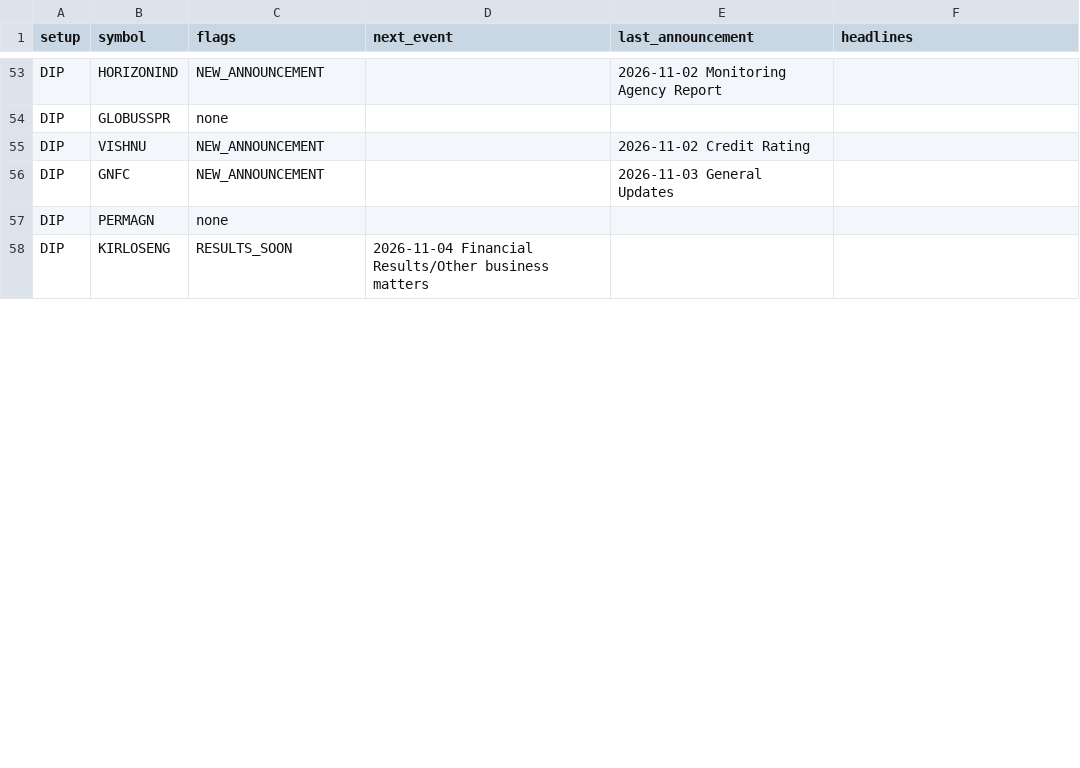
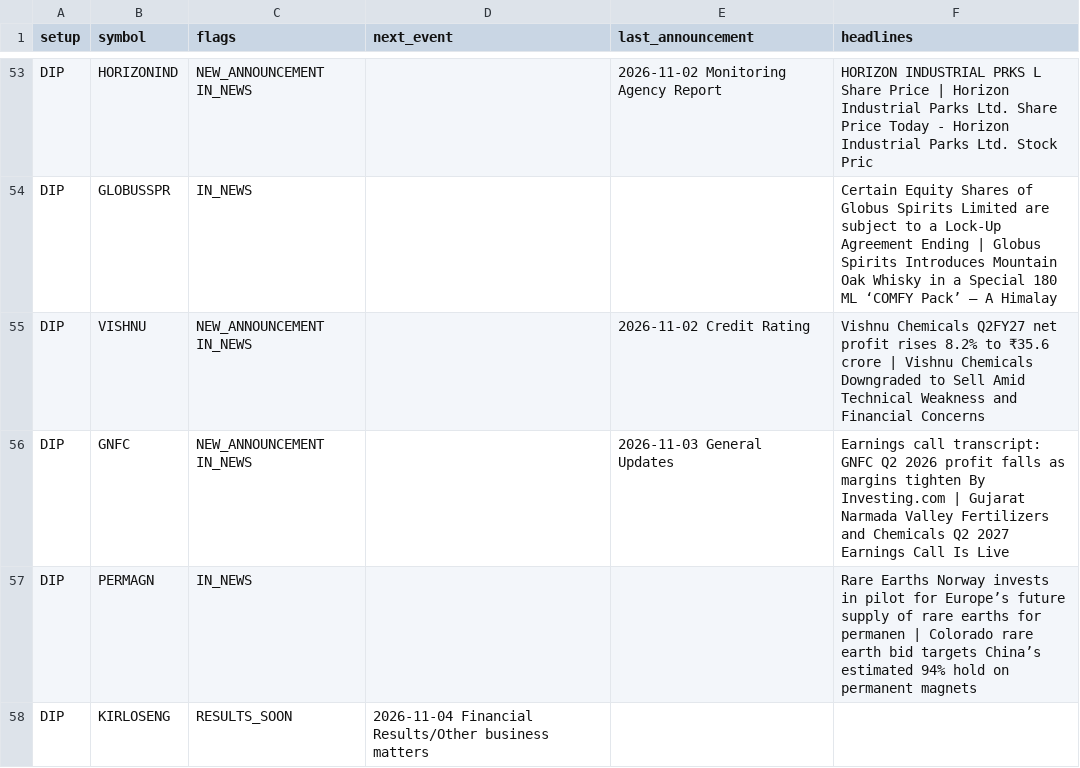
Before and after one commit to sufikipl-ops/swing-auto, a CSV file: docs/news_events.csv, drawn as a sheet; only a part is shown, gaps mark what is left out; the diff covers the shown part only; the diff names each change by its address in the sheet, - before the commit and + after, or states it on an @@ line.

```diff
--- a/docs/news_events.csv
+++ b/docs/news_events.csv
-C53 (flags): NEW_ANNOUNCEMENT
+C53 (flags): NEW_ANNOUNCEMENT IN_NEWS
-F53 (headlines): (empty)
+F53 (headlines): HORIZON INDUSTRIAL PRKS L Share Price | Horizon Industrial Parks Ltd. Share Price Today - Horizon Industrial Parks Ltd. Stock Pric
-C54 (flags): none
+C54 (flags): IN_NEWS
-F54 (headlines): (empty)
+F54 (headlines): Certain Equity Shares of Globus Spirits Limited are subject to a Lock-Up Agreement Ending | Globus Spirits Introduces Mountain Oak Whisky in a Special 180 ML ‘COMFY Pack’ – A Himalay
-C55:C56 (flags): NEW_ANNOUNCEMENT
+C55:C56 (flags): NEW_ANNOUNCEMENT IN_NEWS
-F55 (headlines): (empty)
+F55 (headlines): Vishnu Chemicals Q2FY27 net profit rises 8.2% to ₹35.6 crore | Vishnu Chemicals Downgraded to Sell Amid Technical Weakness and Financial Concerns
-F56 (headlines): (empty)
+F56 (headlines): Earnings call transcript: GNFC Q2 2026 profit falls as margins tighten By Investing.com | Gujarat Narmada Valley Fertilizers and Chemicals Q2 2027 Earnings Call Is Live
-C57 (flags): none
+C57 (flags): IN_NEWS
-F57 (headlines): (empty)
+F57 (headlines): Rare Earths Norway invests in pilot for Europe’s future supply of rare earths for permanen | Colorado rare earth bid targets China’s estimated 94% hold on permanent magnets
```
Also changed, not shown: 83 edited cells elsewhere in this file, out/news_events.csv, 7 other files.
